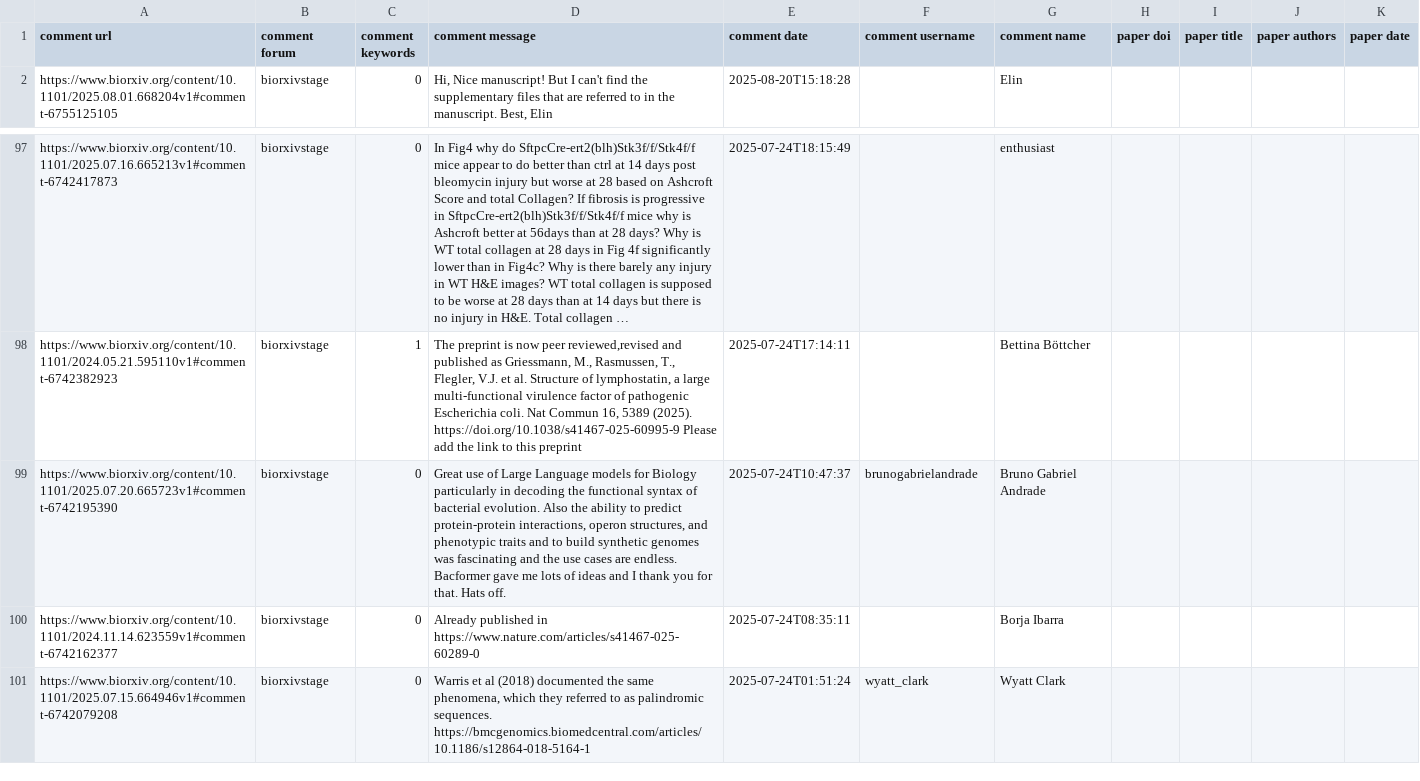
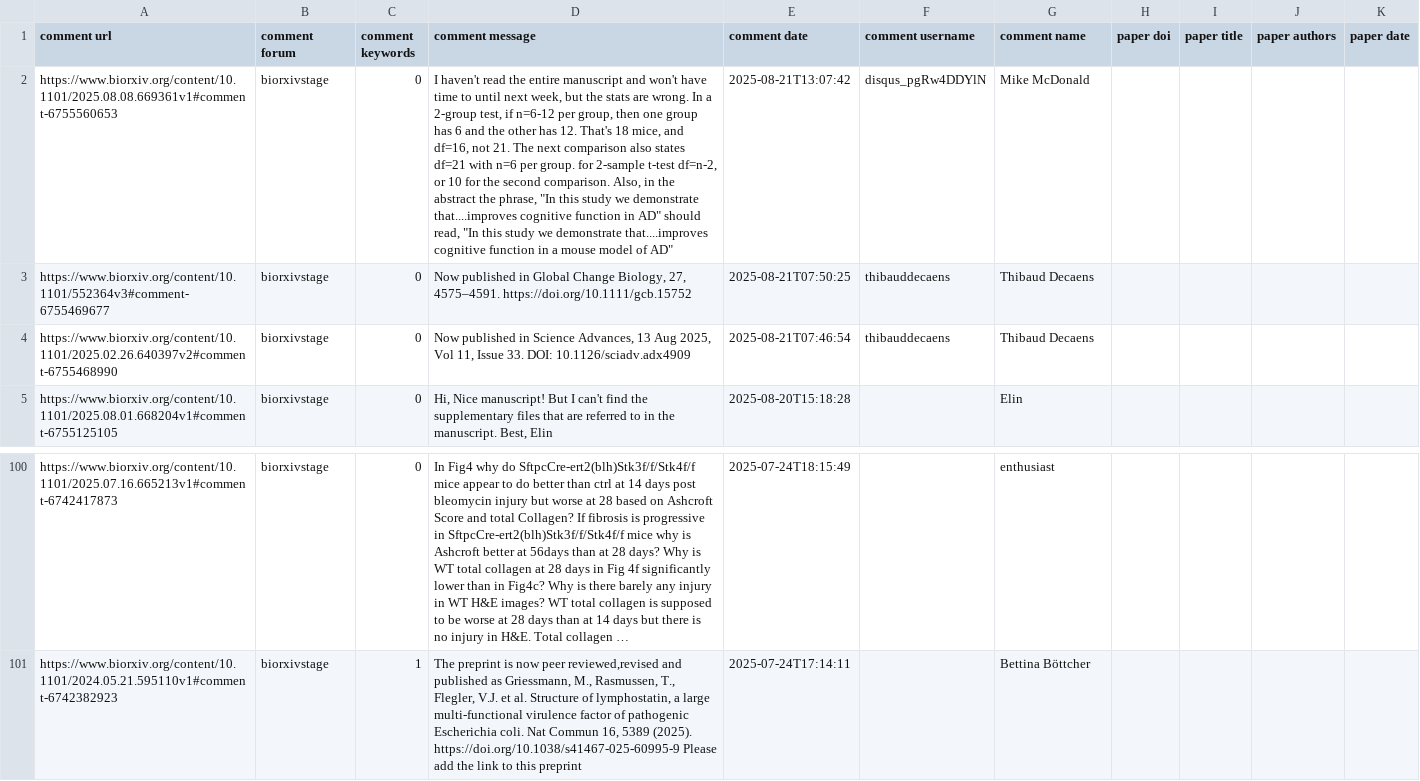
Before and after one commit to asapbio/feedback-asap, a CSV file: output.csv, drawn as a sheet; only a part is shown, gaps mark what is left out; long unchanged cells end in …; removed rows and columns are numbered as before the commit, all else as after; the diff names each change by its address in the sheet, - before the commit and + after, or states it on an @@ line.

```diff
--- a/output.csv
+++ b/output.csv
+row 2: https://www.biorxiv.org/content/10.1101/2025.08.08.669361v1#comment-6755560653 | biorxivstage | 0 | I haven't read the entire manuscript and won't have time to until next week, but the stats are wrong. In a 2-group test, if n=6-12 per group, then one group has 6 and the other has 12. That's 18 mice, and df=16, not 21. The next comparison also states df=21 with n=6 per group. for 2-sample t-test df=n-2, or 10 for the second comparison. Also, in the abstract the phrase, "In this study we demonstrate that....improves cognitive function in AD" should read, "In this study we demonstrate that....improves cognitive function in a mouse model of AD" | 2025-08-21T13:07:42 | disqus_pgRw4DDYlN | Mike McDonald
+row 3: https://www.biorxiv.org/content/10.1101/552364v3#comment-6755469677 | biorxivstage | 0 | Now published in Global Change Biology, 27, 4575–4591. https://doi.org/10.1111/gcb.15752 | 2025-08-21T07:50:25 | thibauddecaens | Thibaud Decaens
+row 4: https://www.biorxiv.org/content/10.1101/2025.02.26.640397v2#comment-6755468990 | biorxivstage | 0 | Now published in Science Advances, 13 Aug 2025, Vol 11, Issue 33. DOI: 10.1126/sciadv.adx4909 | 2025-08-21T07:46:54 | thibauddecaens | Thibaud Decaens
-row 99: https://www.biorxiv.org/content/10.1101/2025.07.20.665723v1#comment-6742195390 | biorxivstage | 0 | Great use of Large Language models for Biology particularly in decoding the functional syntax of bacterial evolution. Also the ability to predict protein-protein interactions, operon structures, and phenotypic traits and to build synthetic genomes was fascinating and the use cases are endless. Bacformer gave me lots of ideas and I thank you for that. Hats off. | 2025-07-24T10:47:37 | brunogabrielandrade | Bruno Gabriel Andrade
-row 100: https://www.biorxiv.org/content/10.1101/2024.11.14.623559v1#comment-6742162377 | biorxivstage | 0 | Already published in https://www.nature.com/articles/s41467-025-60289-0 | 2025-07-24T08:35:11 |  | Borja Ibarra
-row 101: https://www.biorxiv.org/content/10.1101/2025.07.15.664946v1#comment-6742079208 | biorxivstage | 0 | Warris et al (2018) documented the same phenomena, which they referred to as palindromic sequences. https://bmcgenomics.biomedcentral.com/articles/10.1186/s12864-018-5164-1 | 2025-07-24T01:51:24 | wyatt_clark | Wyatt Clark
```
